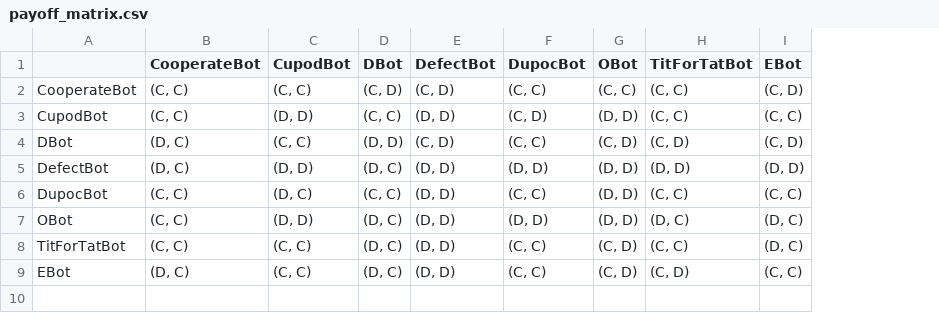
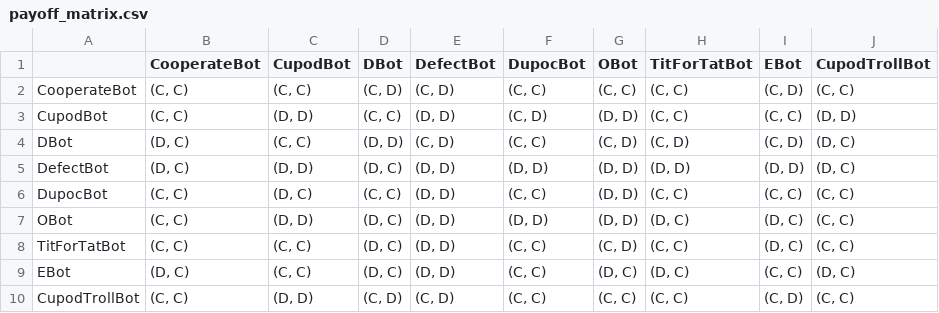
Before and after one commit to ColombanD/open-source-game-theory, a CSV file: llm-distillation/data/payoff_matrix.csv, drawn as a sheet; the diff names each change by its address in the sheet, - before the commit and + after, or states it on an @@ line.

Commit message:
Data addition

```diff
--- a/llm-distillation/data/payoff_matrix.csv
+++ b/llm-distillation/data/payoff_matrix.csv
+column J (CupodTrollBot), rows 2-9: (C, C) | (D, D) | (D, C) | (D, C) | (C, C) | (C, C) | (C, C) | (D, C)
-G9 (OBot): (C, D)
+G9 (OBot): (D, C)
-H9 (TitForTatBot): (C, D)
+H9 (TitForTatBot): (D, C)
+row 10: CupodTrollBot | (C, C) | (D, D) | (C, D) | (C, D) | (C, C) | (C, C) | (C, C) | (C, D) | (C, C)
```
